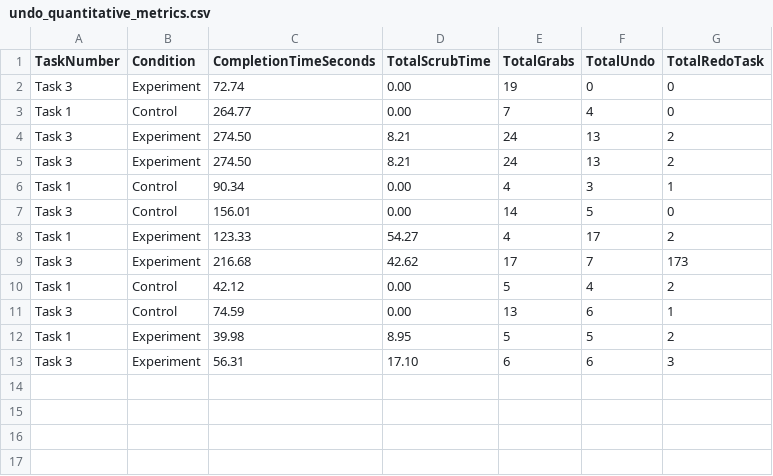
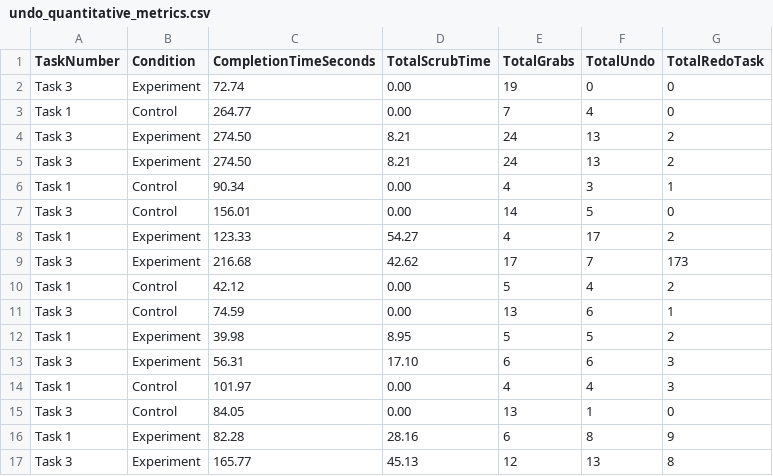
Before and after one commit to scrmbld/CSCI-253-Term-Project, a CSV file: Assets/undo_quantitative_metrics.csv, drawn as a sheet; the diff names each change by its address in the sheet, - before the commit and + after, or states it on an @@ line.

```diff
--- a/Assets/undo_quantitative_metrics.csv
+++ b/Assets/undo_quantitative_metrics.csv
+row 14: Task 1 | Control | 101.97 | 0.00 | 4 | 4 | 3
+row 15: Task 3 | Control | 84.05 | 0.00 | 13 | 1 | 0
+row 16: Task 1 | Experiment | 82.28 | 28.16 | 6 | 8 | 9
+row 17: Task 3 | Experiment | 165.77 | 45.13 | 12 | 13 | 8
```
Also changed, not shown: 7 other files.
